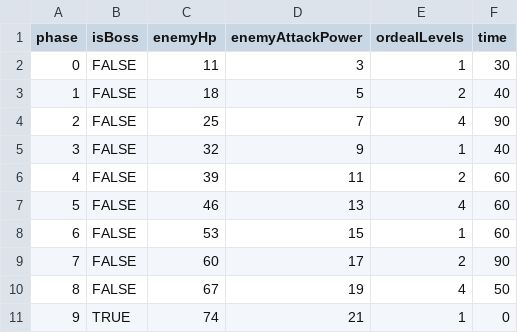
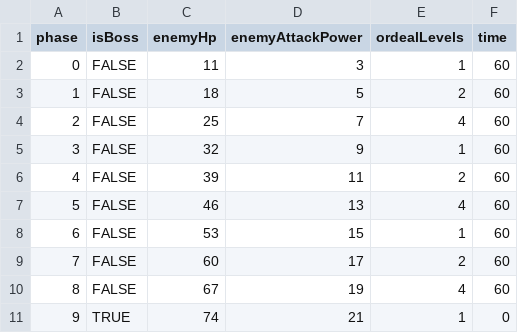
Before and after one commit to hoidol/DigDig, a CSV file: Assets/Json/PhaseData.csv, drawn as a sheet.

Commit message:
Phase 및 EnemySpawnerContainer 수정

```diff
--- a/Assets/Json/PhaseData.csv
+++ b/Assets/Json/PhaseData.csv
@@ -1,6 +1,6 @@
 phase	isBoss	enemyHp	enemyAttackPower	ordealLevels	time
-0	FALSE	11	3	1	30
-1	FALSE	18	5	2	40
-2	FALSE	25	7	4	90
-3	FALSE	32	9	1	40
+0	FALSE	11	3	1	60
+1	FALSE	18	5	2	60
+2	FALSE	25	7	4	60
+3	FALSE	32	9	1	60
 4	FALSE	39	11	2	60
@@ -8,4 +8,4 @@ phase	isBoss	enemyHp	enemyAttackPower	ordealLevels	time
 6	FALSE	53	15	1	60
-7	FALSE	60	17	2	90
-8	FALSE	67	19	4	50
+7	FALSE	60	17	2	60
+8	FALSE	67	19	4	60
 9	TRUE	74	21	1	0
```
Also changed, not shown: 4 other files.
